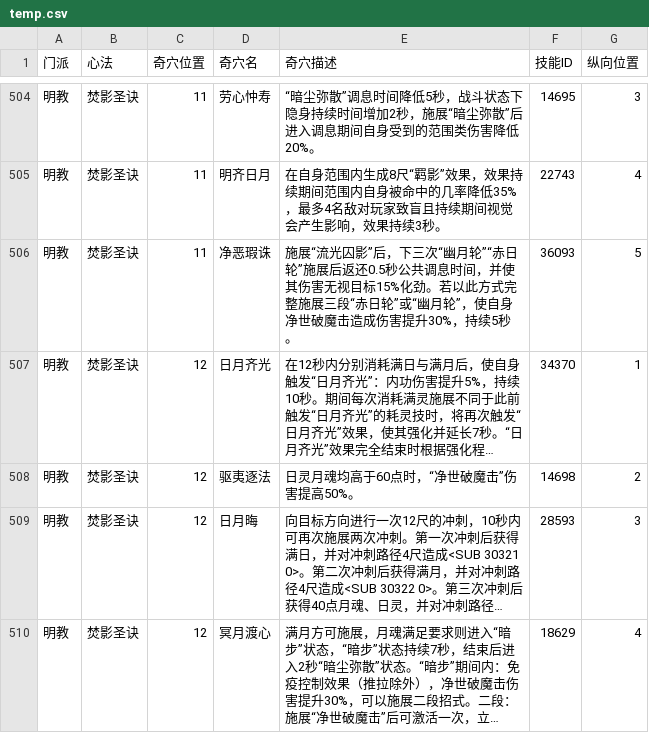
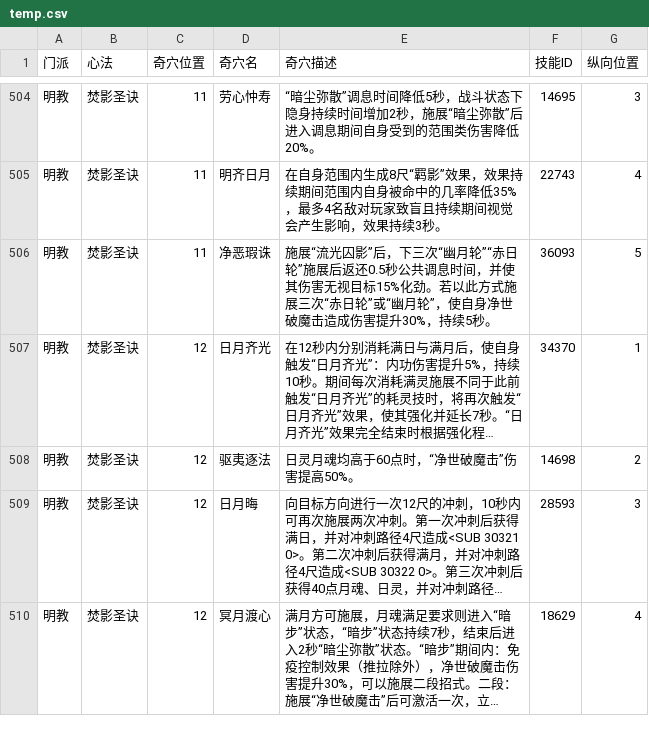
Before and after one commit to VL3BOX/jx3box-talent, a CSV file: dist/temp.csv, drawn as a sheet; only a part is shown, gaps mark what is left out; long unchanged cells end in …; the diff covers the shown part only; the diff names each change by its address in the sheet, - before the commit and + after, or states it on an @@ line.

```diff
--- a/dist/temp.csv
+++ b/dist/temp.csv
-E506 (奇穴描述): …以此方式完整施展三段“赤日轮…
+E506 (奇穴描述): …以此方式施展三次“赤日轮…
```
Also changed, not shown: 26 edited cells elsewhere in this file, 4 other files.
